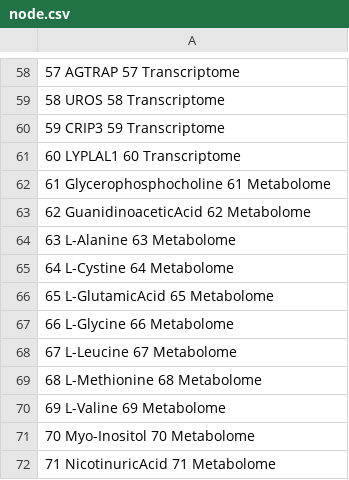
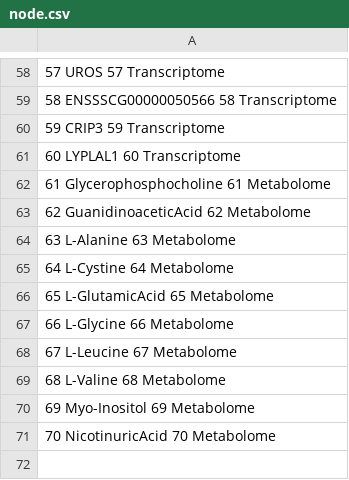
Before and after one commit to Nassm3/maturity, a CSV file: network_placenta_diff.110/app/node.csv, drawn as a sheet; only a part is shown, gaps mark what is left out; the diff covers the shown part only; the diff names each change by its address in the sheet, - before the commit and + after, or states it on an @@ line.

```diff
--- a/network_placenta_diff.110/app/node.csv
+++ b/network_placenta_diff.110/app/node.csv
-A58: 57 AGTRAP 57 Transcriptome
+A58: 57 UROS 57 Transcriptome
-A59: 58 UROS 58 Transcriptome
+A59: 58 ENSSSCG00000050566 58 Transcriptome
-A69: 68 L-Methionine 68 Metabolome
+A69: 68 L-Valine 68 Metabolome
-A70: 69 L-Valine 69 Metabolome
+A70: 69 Myo-Inositol 69 Metabolome
-A71: 70 Myo-Inositol 70 Metabolome
+A71: 70 NicotinuricAcid 70 Metabolome
-row 72: 71 NicotinuricAcid 71 Metabolome
```
Also changed, not shown: 56 edited cells elsewhere in this file, network_placenta_diff.110/app/edge.csv, network_placenta_diff.90/app/edge.csv, 3 other files.
